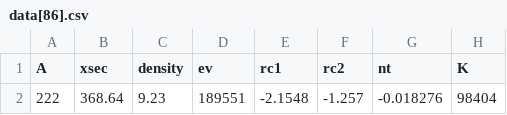
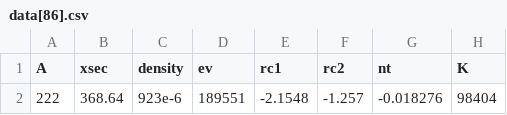
Before and after one commit to usnistgov/FFAST.jl, a CSV file: data/data[86].csv, drawn as a sheet; only a part is shown; the diff names each change by its address in the sheet, - before the commit and + after, or states it on an @@ line.

```diff
--- a/data/data[86].csv
+++ b/data/data[86].csv
-C2 (density): 9.23
+C2 (density): 923e-6
```
Also changed, not shown: data/data[42].csv, data/data[43].csv, 39 other files.
